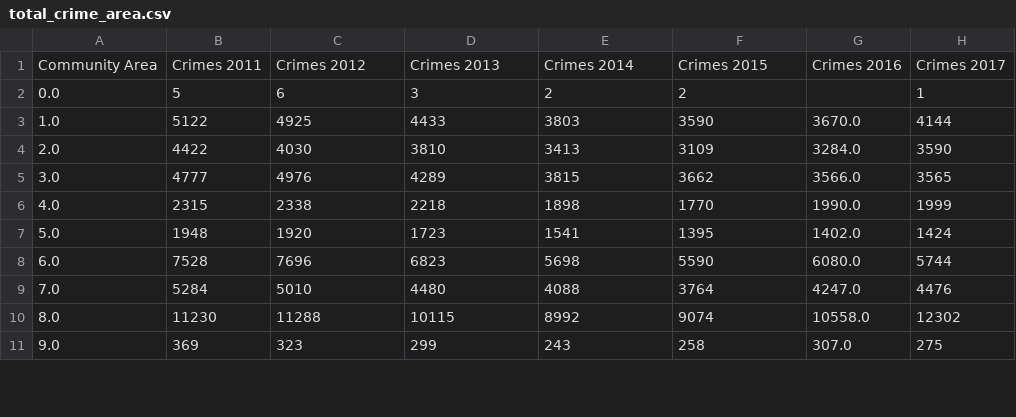
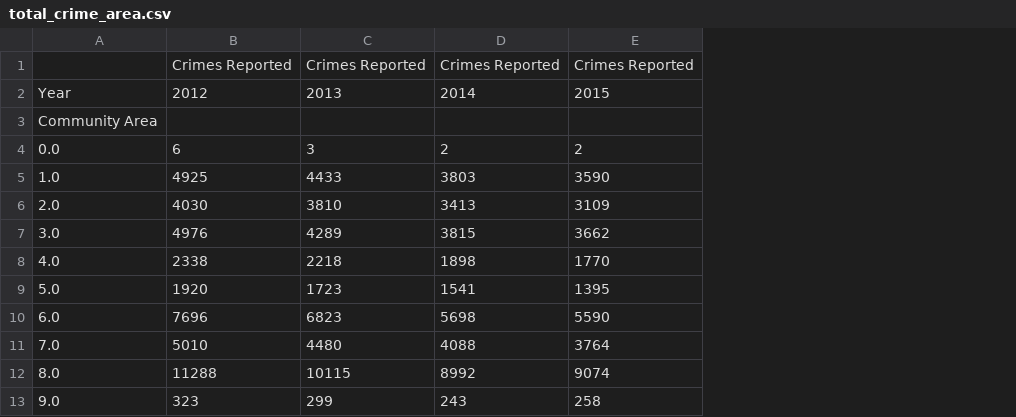
Before and after one commit to MariaSorensen/Colorama, a CSV file: total_crime_area.csv, drawn as a sheet; only a part is shown; removed rows and columns are numbered as before the commit, all else as after; the diff names each change by its address in the sheet, - before the commit and + after, or states it on an @@ line.

Commit message:
CSV file for total crimes reported per comm area per year

```diff
--- a/total_crime_area.csv
+++ b/total_crime_area.csv
-column B, rows 1-11: Crimes 2011 | 5 | 5122 | 4422 | 4777 | 2315 | 1948 | 7528 | 5284 | 11230 | 369
-column G, rows 1-11: Crimes 2016 |  | 3670.0 | 3284.0 | 3566.0 | 1990.0 | 1402.0 | 6080.0 | 4247.0 | 10558.0 | 307.0
-column H, rows 1-11: Crimes 2017 | 1 | 4144 | 3590 | 3565 | 1999 | 1424 | 5744 | 4476 | 12302 | 275
+row 1:  | Crimes Reported | Crimes Reported | Crimes Reported | Crimes Reported
+row 2: Year | 2012 | 2013 | 2014 | 2015
-B3: Crimes 2012
+B3: (empty)
-C3: Crimes 2013
+C3: (empty)
-D3: Crimes 2014
+D3: (empty)
-E3: Crimes 2015
+E3: (empty)
```
